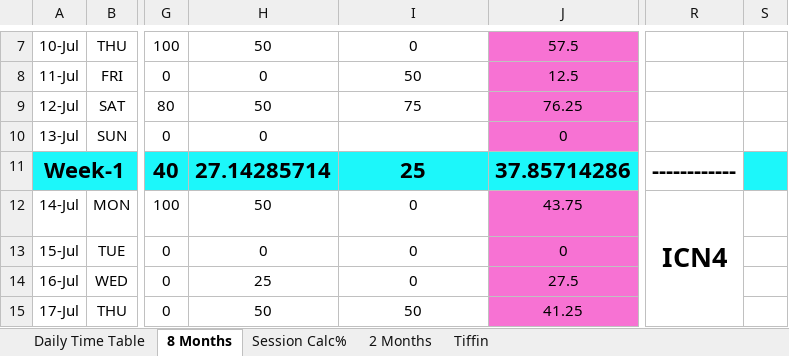
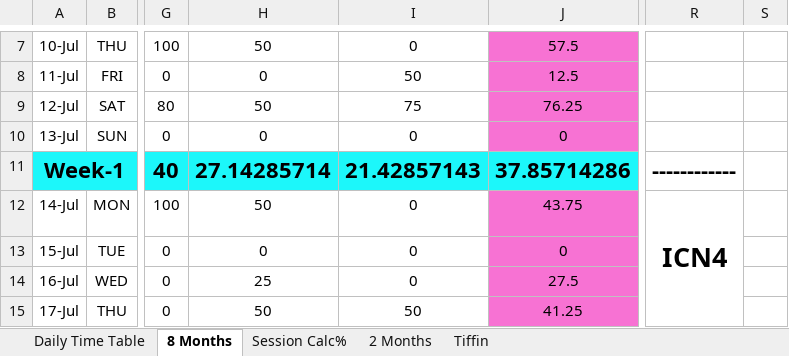
Before and after one commit to Susmitha789257/DevOps, an Excel workbook: Daily Time Sheet/Daily Time Sheet.xlsx, sheet 8 Months, drawn as a sheet; only a part is shown, gaps mark what is left out; values as stored, in another font and other column widths than the file's, no borders; conditional formats not drawn; the diff covers the shown part only; the diff names each change by its address in the sheet, - before the commit and + after, or states it on an @@ line.

```diff
--- a/Daily Time Sheet/Daily Time Sheet.xlsx (sheet 8 Months)
+++ b/Daily Time Sheet/Daily Time Sheet.xlsx (sheet 8 Months)
-I10: (empty)
+I10: 0
-I11: 25
+I11: 21.42857143
-S11 fill: #1CF7FA
+S11 fill: none
```
Also changed, not shown: 9 added rows, 1 removed row, 16 edited cells, cell formats and merged cells elsewhere in this sheet, sheet Session Calc%, formulas that keep their value, 4 other files.
